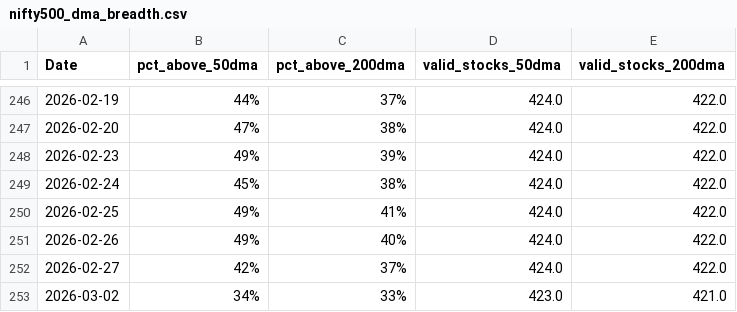
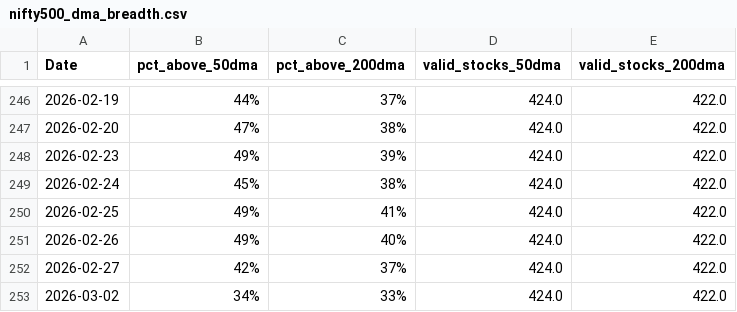
Before and after one commit to CS26-ST/Nifty-dma-breadth, a CSV file: output/nifty500_dma_breadth.csv, drawn as a sheet; only a part is shown, gaps mark what is left out.

```diff
--- a/output/nifty500_dma_breadth.csv
+++ b/output/nifty500_dma_breadth.csv
@@ -252,2 +252,2 @@ Date,pct_above_50dma,pct_above_200dma,valid_stocks_50dma,valid_stocks_200dma
 2026-02-27,42%,37%,424.0,422.0
-2026-03-02,34%,33%,423.0,421.0
+2026-03-02,34%,33%,424.0,422.0
```
Also changed, not shown: 1 other file.
